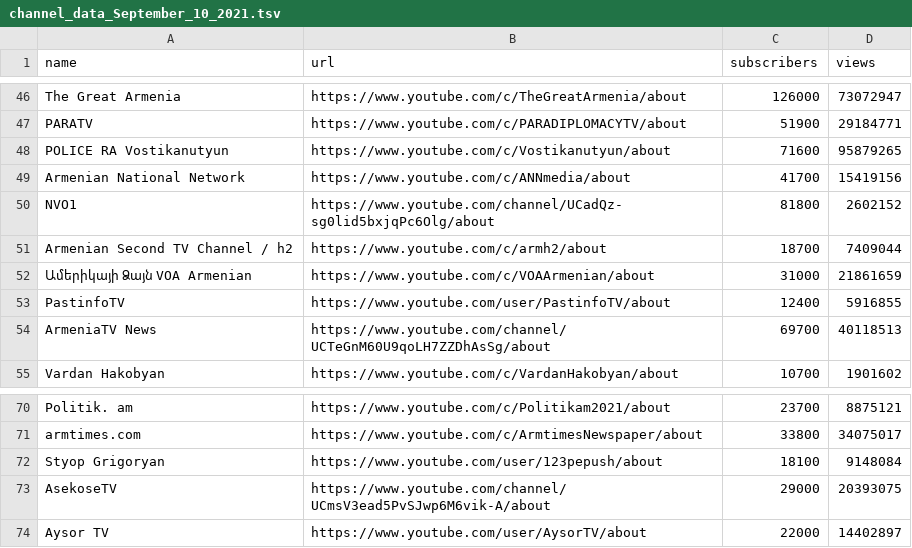
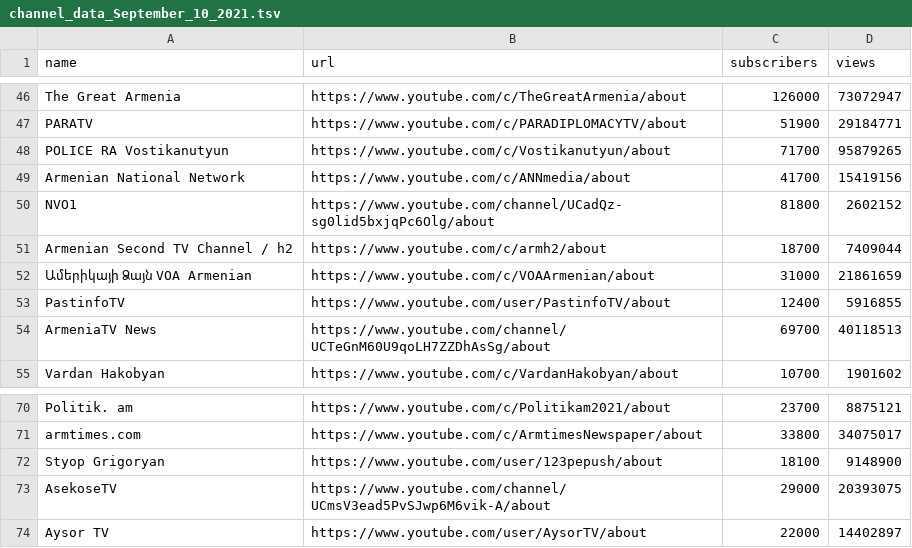
Before and after one commit to harout/youtube_viewr_count_scraper, a TSV file: data/channel_data_September_10_2021.tsv, drawn as a sheet; only a part is shown, gaps mark what is left out.

Commit message:
Updating data.

```diff
--- a/data/channel_data_September_10_2021.tsv
+++ b/data/channel_data_September_10_2021.tsv
@@ -47,3 +47,3 @@ The Great Armenia	https://www.youtube.com/c/TheGreatArmenia/about	126000	7307294
 PARATV	https://www.youtube.com/c/PARADIPLOMACYTV/about	51900	29184771
-POLICE RA Vostikanutyun	https://www.youtube.com/c/Vostikanutyun/about	71600	95879265
+POLICE RA Vostikanutyun	https://www.youtube.com/c/Vostikanutyun/about	71700	95879265
 Armenian National Network	https://www.youtube.com/c/ANNmedia/about	41700	15419156
@@ -71,3 +71,3 @@ Politik. am	https://www.youtube.com/c/Politikam2021/about	23700	8875121
 armtimes.com	https://www.youtube.com/c/ArmtimesNewspaper/about	33800	34075017
-Styop Grigoryan	https://www.youtube.com/user/123pepush/about	18100	9148084
+Styop Grigoryan	https://www.youtube.com/user/123pepush/about	18100	9148900
 AsekoseTV	https://www.youtube.com/channel/UCmsV3ead5PvSJwp6M6vik-A/about	29000	20393075
```
Also changed, not shown: 9 other files.
